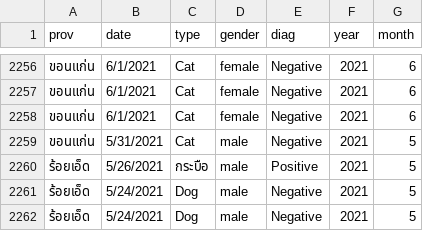
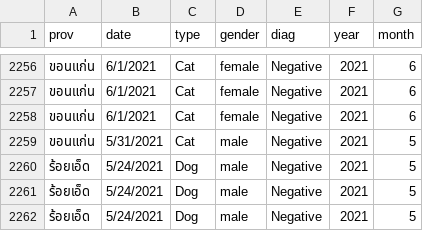
Before and after one commit to MinMix88/Data, a CSV file: rabies20223CSV.csv, drawn as a sheet; only a part is shown, gaps mark what is left out; the shorter side is filled out with more unchanged rows.

Commit message:
Update rabies20223CSV.csv

```diff
--- a/rabies20223CSV.csv
+++ b/rabies20223CSV.csv
@@ -2259,3 +2259,2 @@
 ขอนแก่น,5/31/2021,Cat,male,Negative,2021,5
-ร้อยเอ็ด,5/26/2021,กระบือ,male,Positive,2021,5
 ร้อยเอ็ด,5/24/2021,Dog,male,Negative,2021,5
```
